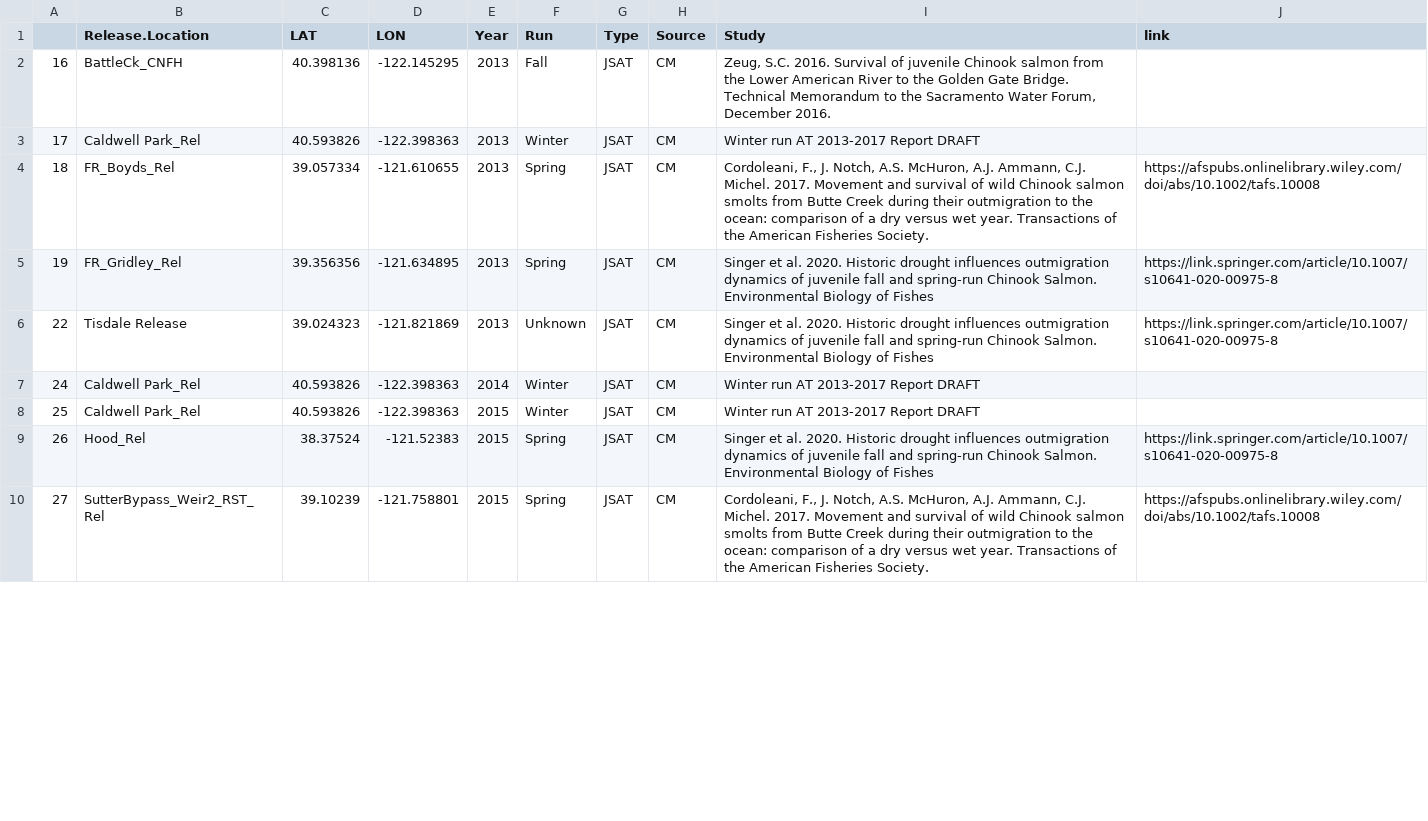
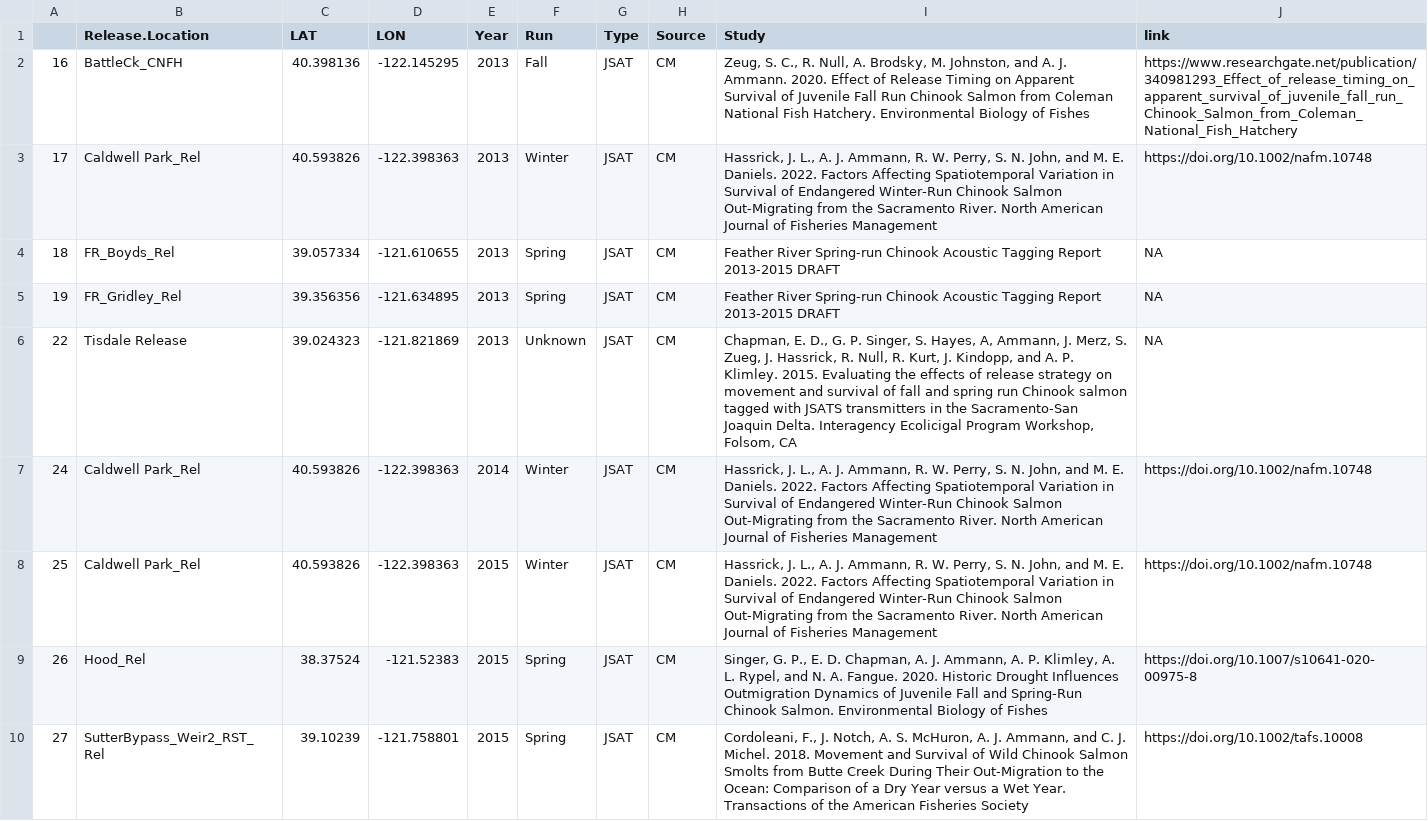
Before and after one commit to goertler/acoustic-telemetry-synthesis, a CSV file: R/shiny_app/data/re14shiny_2023.csv, drawn as a sheet; only a part is shown; the diff covers the shown part only; the diff names each change by its address in the sheet, - before the commit and + after, or states it on an @@ line.

Commit message:
update references

```diff
--- a/R/shiny_app/data/re14shiny_2023.csv
+++ b/R/shiny_app/data/re14shiny_2023.csv
-I2 (Study): Zeug, S.C. 2016. Survival of juvenile Chinook salmon from the Lower American River to the Golden Gate Bridge. Technical Memorandum to the Sacramento Water Forum, December 2016.
+I2 (Study): Zeug, S. C., R. Null, A. Brodsky, M. Johnston, and A. J. Ammann. 2020. Effect of Release Timing on Apparent Survival of Juvenile Fall Run Chinook Salmon from Coleman National Fish Hatchery. Environmental Biology of Fishes
-J2 (link): (empty)
+J2 (link): https://www.researchgate.net/publication/340981293_Effect_of_release_timing_on_apparent_survival_of_juvenile_fall_run_Chinook_Salmon_from_Coleman_National_Fish_Hatchery
-I3 (Study): Winter run AT 2013-2017 Report DRAFT
+I3 (Study): Hassrick, J. L., A. J. Ammann, R. W. Perry, S. N. John, and M. E. Daniels. 2022. Factors Affecting Spatiotemporal Variation in Survival of Endangered Winter-Run Chinook Salmon Out-Migrating from the Sacramento River. North American Journal of Fisheries Management
-J3 (link): (empty)
+J3 (link): https://doi.org/10.1002/nafm.10748
-I4 (Study): Cordoleani, F., J. Notch, A.S. McHuron, A.J. Ammann, C.J. Michel. 2017. Movement and survival of wild Chinook salmon smolts from Butte Creek during their outmigration to the ocean: comparison of a dry versus wet year. Transactions of the American Fisheries Society.
+I4 (Study): Feather River Spring-run Chinook Acoustic Tagging Report 2013-2015 DRAFT
-J4 (link): https://afspubs.onlinelibrary.wiley.com/doi/abs/10.1002/tafs.10008
+J4 (link): NA
-I5 (Study): Singer et al. 2020. Historic drought influences outmigration dynamics of juvenile fall and spring-run Chinook Salmon. Environmental Biology of Fishes
+I5 (Study): Feather River Spring-run Chinook Acoustic Tagging Report 2013-2015 DRAFT
-J5:J6 (link): https://link.springer.com/article/10.1007/s10641-020-00975-8
+J5:J6 (link): NA
-I6 (Study): Singer et al. 2020. Historic drought influences outmigration dynamics of juvenile fall and spring-run Chinook Salmon. Environmental Biology of Fishes
+I6 (Study): Chapman, E. D., G. P. Singer, S. Hayes, A, Ammann, J. Merz, S. Zueg, J. Hassrick, R. Null, R. Kurt, J. Kindopp, and A. P. Klimley. 2015. Evaluating the effects of release strategy on movement and survival of fall and spring run Chinook salmon tagged with JSATS transmitters in the Sacramento-San Joaquin Delta. Interagency Ecolicigal Program Workshop, Folsom, CA
-I7:I8 (Study): Winter run AT 2013-2017 Report DRAFT
+I7:I8 (Study): Hassrick, J. L., A. J. Ammann, R. W. Perry, S. N. John, and M. E. Daniels. 2022. Factors Affecting Spatiotemporal Variation in Survival of Endangered Winter-Run Chinook Salmon Out-Migrating from the Sacramento River. North American Journal of Fisheries Management
-J7:J8 (link): (empty)
+J7:J8 (link): https://doi.org/10.1002/nafm.10748
-I9 (Study): Singer et al. 2020. Historic drought influences outmigration dynamics of juvenile fall and spring-run Chinook Salmon.…
+I9 (Study): Singer, G. P., E. D. Chapman, A. J. Ammann, A. P. Klimley, A. L. Rypel, and N. A. Fangue. 2020. Historic Drought Influences Outmigration Dynamics of Juvenile Fall and Spring-Run Chinook Salmon.…
-J9 (link): https://link.springer.com/article/10.1007/s10641-020-00975-8
+J9 (link): https://doi.org/10.1007/s10641-020-00975-8
-I10 (Study): …J. Notch, A.S. McHuron, A.J. Ammann, C.J. Michel. 2017. Movement and survival of wild Chinook salmon smolts from Butte Creek during their outmigration to the ocean: comparison of a dry versus wet year. Transactions of the American Fisheries Society.
+I10 (Study): …J. Notch, A. S. McHuron, A. J. Ammann, and C. J. Michel. 2018. Movement and Survival of Wild Chinook Salmon Smolts from Butte Creek During Their Out-Migration to the Ocean: Comparison of a Dry Year versus a Wet Year. Transactions of the American Fisheries Society
-J10 (link): https://afspubs.onlinelibrary.wiley.com/doi/abs/10.1002/tafs.10008
+J10 (link): https://doi.org/10.1002/tafs.10008
```
Also changed, not shown: 61 edited cells elsewhere in this file.
